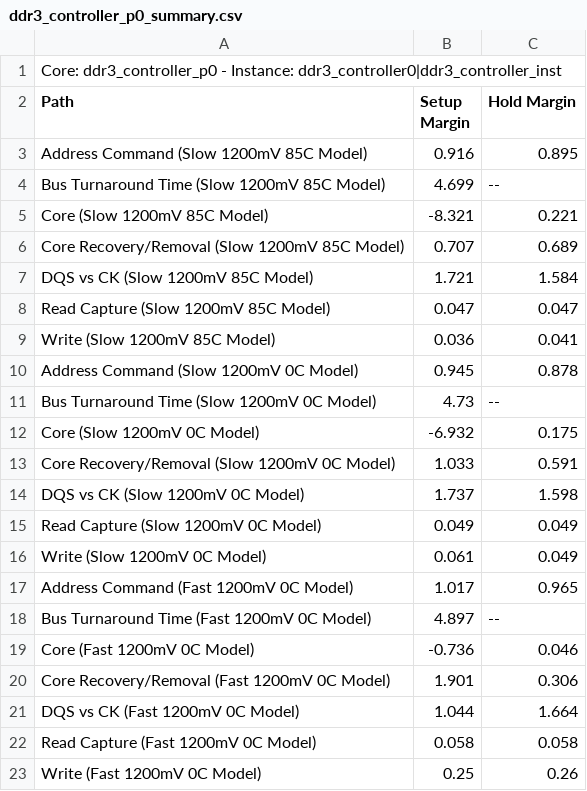
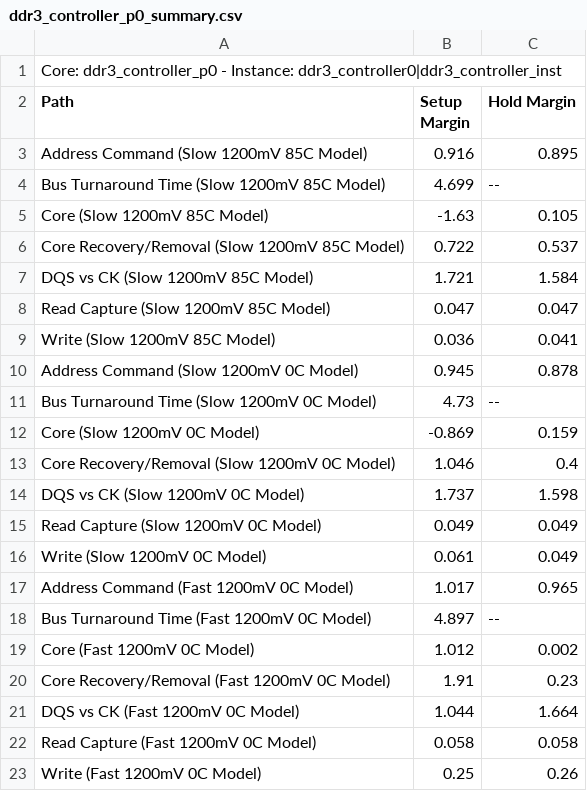
Before and after one commit to xenowing/xenowing, a CSV file: quartus/xenowing/ddr3_controller_p0_summary.csv, drawn as a sheet.

```diff
--- a/quartus/xenowing/ddr3_controller_p0_summary.csv
+++ b/quartus/xenowing/ddr3_controller_p0_summary.csv
@@ -4,4 +4,4 @@ Path, Setup Margin, Hold Margin
 "Bus Turnaround Time (Slow 1200mV 85C Model)",4.699,--
-"Core (Slow 1200mV 85C Model)",-8.321,0.221
-"Core Recovery/Removal (Slow 1200mV 85C Model)",0.707,0.689
+"Core (Slow 1200mV 85C Model)",-1.63,0.105
+"Core Recovery/Removal (Slow 1200mV 85C Model)",0.722,0.537
 "DQS vs CK (Slow 1200mV 85C Model)",1.721,1.584
@@ -11,4 +11,4 @@ Path, Setup Margin, Hold Margin
 "Bus Turnaround Time (Slow 1200mV 0C Model)",4.73,--
-"Core (Slow 1200mV 0C Model)",-6.932,0.175
-"Core Recovery/Removal (Slow 1200mV 0C Model)",1.033,0.591
+"Core (Slow 1200mV 0C Model)",-0.869,0.159
+"Core Recovery/Removal (Slow 1200mV 0C Model)",1.046,0.4
 "DQS vs CK (Slow 1200mV 0C Model)",1.737,1.598
@@ -18,4 +18,4 @@ Path, Setup Margin, Hold Margin
 "Bus Turnaround Time (Fast 1200mV 0C Model)",4.897,--
-"Core (Fast 1200mV 0C Model)",-0.736,0.046
-"Core Recovery/Removal (Fast 1200mV 0C Model)",1.901,0.306
+"Core (Fast 1200mV 0C Model)",1.012,0.002
+"Core Recovery/Removal (Fast 1200mV 0C Model)",1.91,0.23
 "DQS vs CK (Fast 1200mV 0C Model)",1.044,1.664
```
Also changed, not shown: 8 other files.
